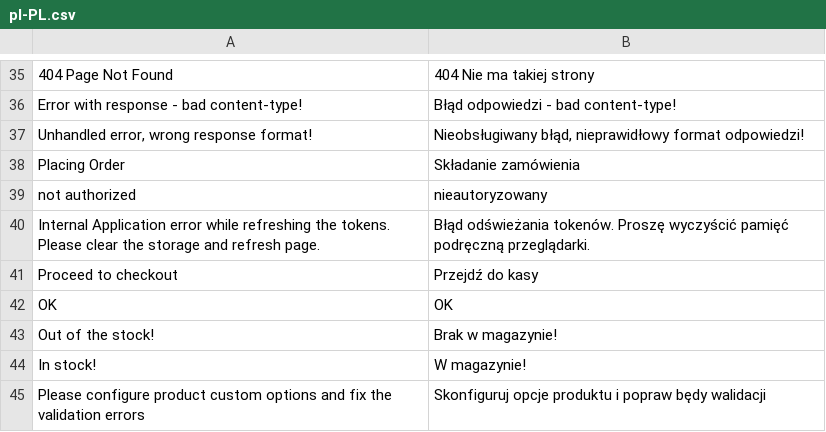
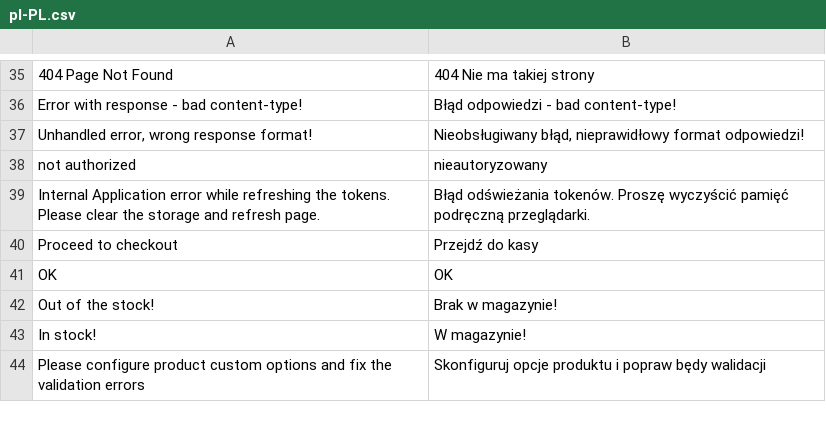
Before and after one commit to vuestorefront/vue-storefront, a CSV file: core/i18n/resource/i18n/pl-PL.csv, drawn as a sheet; only a part is shown, gaps mark what is left out.

```diff
--- a/core/i18n/resource/i18n/pl-PL.csv
+++ b/core/i18n/resource/i18n/pl-PL.csv
@@ -37,3 +37,2 @@
 "Unhandled error, wrong response format!","Nieobsługiwany błąd, nieprawidłowy format odpowiedzi!"
-"Placing Order","Składanie zamówienia"
 "not authorized","nieautoryzowany"
```
Also changed, not shown: core/i18n/resource/i18n/it-IT.csv, core/i18n/resource/i18n/ru-RU.csv, 11 other files.
